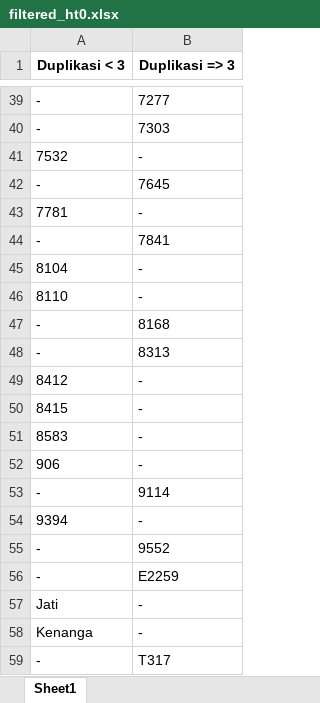
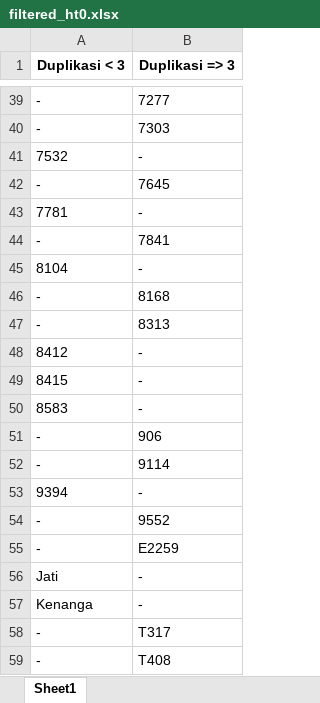
Before and after one commit to taufikfathurahman/AIKO, an Excel workbook: Patrick_pt2/result/filtered_kmean/filtered_ht0.xlsx, sheet Sheet1, drawn as a sheet; only a part is shown, gaps mark what is left out; the shorter side is filled out with more unchanged rows; values as stored, in another font and other column widths than the file's, no borders; removed rows and columns are numbered as before the commit, all else as after; the diff names each change by its address in the sheet, - before the commit and + after, or states it on an @@ line.

```diff
--- a/Patrick_pt2/result/filtered_kmean/filtered_ht0.xlsx (sheet Sheet1)
+++ b/Patrick_pt2/result/filtered_kmean/filtered_ht0.xlsx (sheet Sheet1)
-row 46: 8110 | -
-row 52: 906 | -
+row 51: - | 906
```
Also changed, not shown: Patrick_pt2/result/clustering/kmean_0.xlsx, Patrick_pt2/result/clustering/kmean_1.xlsx, 41 other files.
